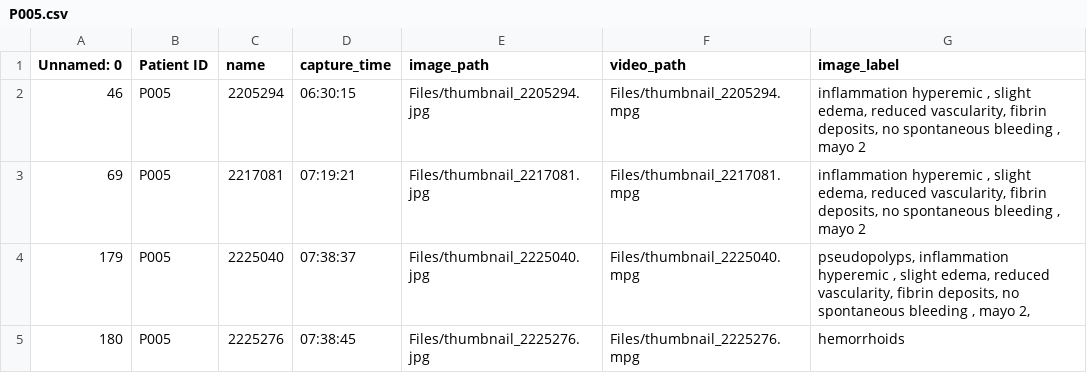
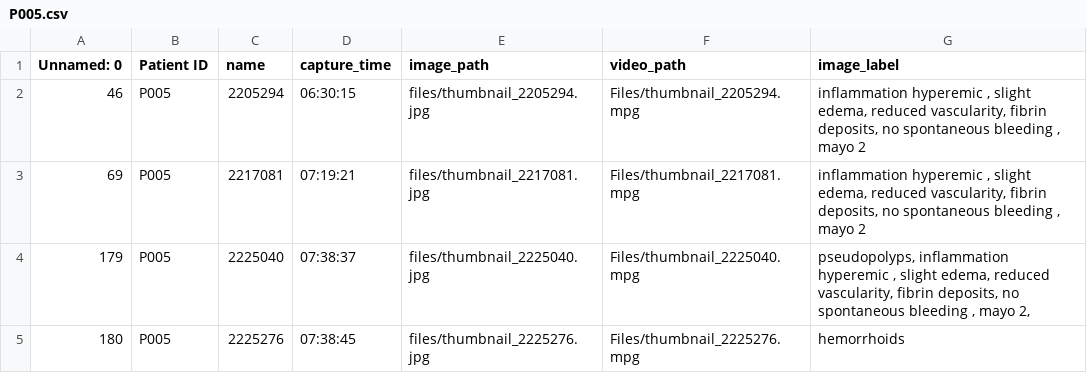
Before and after one commit to anuja13/CAPTIV8-dashboard, a CSV file: data/img_text_pair/P005.csv, drawn as a sheet.

```diff
--- a/data/img_text_pair/P005.csv
+++ b/data/img_text_pair/P005.csv
@@ -1,5 +1,5 @@
 Unnamed: 0,Patient ID,name,capture_time,image_path,video_path,image_label
-46,P005,2205294,06:30:15,Files/thumbnail_2205294.jpg,Files/thumbnail_2205294.mpg,"inflammation hyperemic , slight edema, reduced vascularity, fibrin deposits, no spontaneous bleeding , mayo 2"
-69,P005,2217081,07:19:21,Files/thumbnail_2217081.jpg,Files/thumbnail_2217081.mpg,"inflammation hyperemic , slight edema, reduced vascularity, fibrin deposits, no spontaneous bleeding , mayo 2"
-179,P005,2225040,07:38:37,Files/thumbnail_2225040.jpg,Files/thumbnail_2225040.mpg,"pseudopolyps,  inflammation hyperemic , slight edema, reduced vascularity, fibrin deposits, no spontaneous bleeding , mayo 2, "
-180,P005,2225276,07:38:45,Files/thumbnail_2225276.jpg,Files/thumbnail_2225276.mpg,hemorrhoids
+46,P005,2205294,06:30:15,files/thumbnail_2205294.jpg,Files/thumbnail_2205294.mpg,"inflammation hyperemic , slight edema, reduced vascularity, fibrin deposits, no spontaneous bleeding , mayo 2"
+69,P005,2217081,07:19:21,files/thumbnail_2217081.jpg,Files/thumbnail_2217081.mpg,"inflammation hyperemic , slight edema, reduced vascularity, fibrin deposits, no spontaneous bleeding , mayo 2"
+179,P005,2225040,07:38:37,files/thumbnail_2225040.jpg,Files/thumbnail_2225040.mpg,"pseudopolyps,  inflammation hyperemic , slight edema, reduced vascularity, fibrin deposits, no spontaneous bleeding , mayo 2, "
+180,P005,2225276,07:38:45,files/thumbnail_2225276.jpg,Files/thumbnail_2225276.mpg,hemorrhoids
```
Also changed, not shown: data/img_text_pair/P001.csv, data/img_text_pair/P002.csv, 5 other files.
